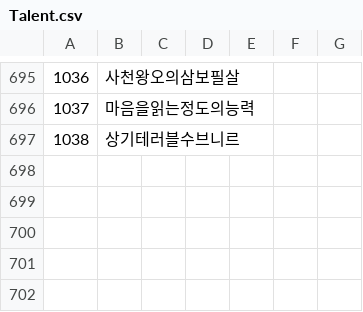
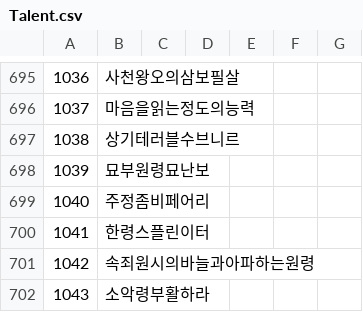
Before and after one commit to keisiki/TWKR-Textbung, a CSV file: CSV/Talent.csv, drawn as a sheet; only a part is shown, gaps mark what is left out; the diff names each change by its address in the sheet, - before the commit and + after, or states it on an @@ line.

```diff
--- a/CSV/Talent.csv
+++ b/CSV/Talent.csv
+row 698: 1039 | 묘부원령묘난보
+row 699: 1040 | 주정좀비페어리
+row 700: 1041 | 한령스플린이터
+row 701: 1042 | 속죄원시의바늘과아파하는원령
+row 702: 1043 | 소악령부활하라
```
Also changed, not shown: 6 other files.
